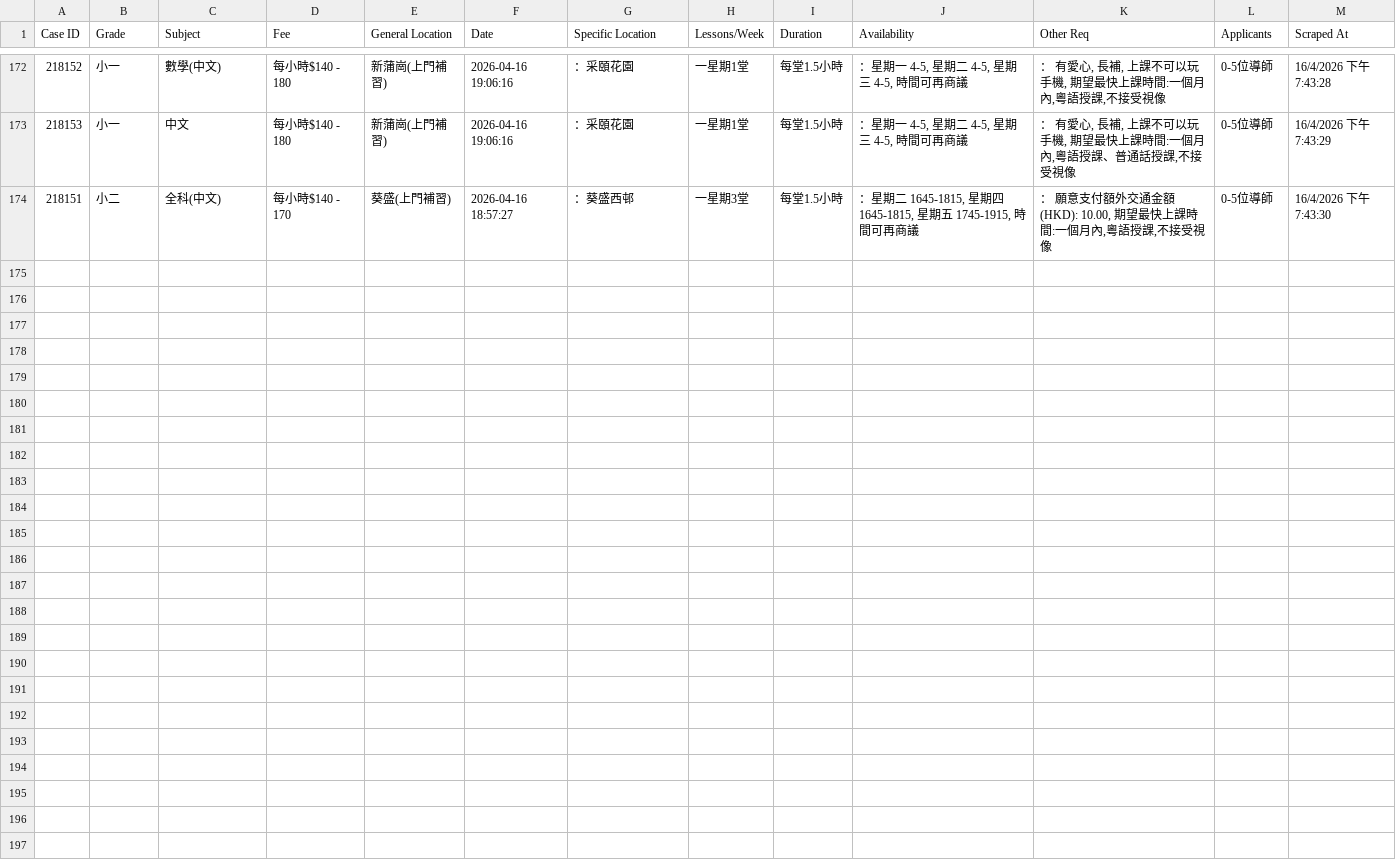
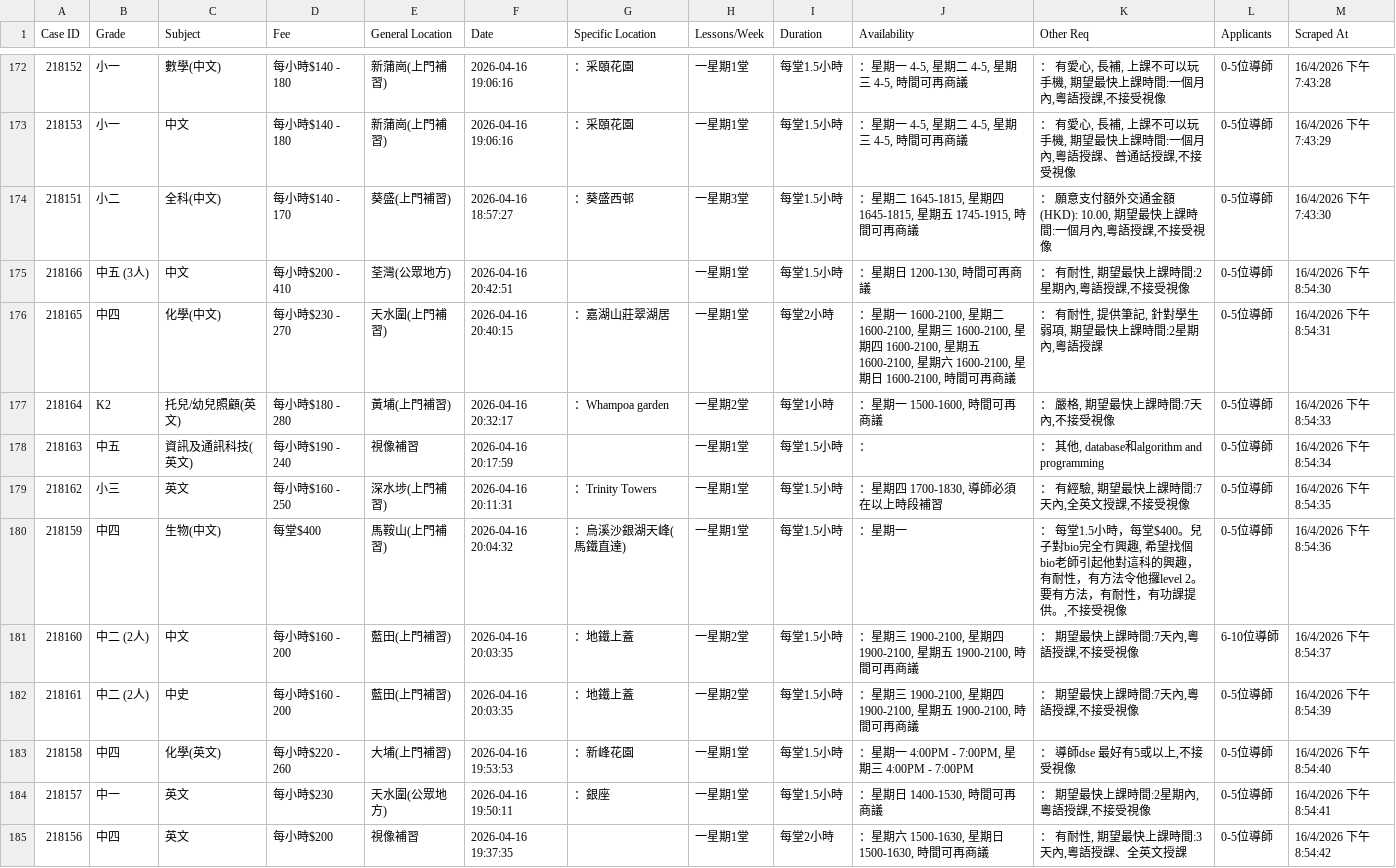
Before and after one commit to leighapollo277-coder/tutorcircle-scraper, a CSV file: cases.csv, drawn as a sheet; only a part is shown, gaps mark what is left out.

Commit message:
Auto-update: New TutorCircle cases [skip ci]

```diff
--- a/cases.csv
+++ b/cases.csv
@@ -174 +174,12 @@ Case ID,Grade,Subject,Fee,General Location,Date,Specific Location,Lessons/Week,D
 218151,小二,全科(中文),每小時$140 - 170,葵盛(上門補習),2026-04-16 18:57:27,：葵盛西邨,一星期3堂,每堂1.5小時,"：星期二 1645-1815, 星期四 1645-1815, 星期五 1745-1915, 時間可再商議","： 願意支付額外交通金額(HKD): 10.00, 期望最快上課時間:一個月內,粵語授課,不接受視像",0-5位導師,16/4/2026 下午7:43:30
+218166,中五 (3人),中文,每小時$200 - 410,荃灣(公眾地方),2026-04-16 20:42:51,,一星期1堂,每堂1.5小時,"：星期日 1200-130, 時間可再商議","： 有耐性, 期望最快上課時間:2星期內,粵語授課,不接受視像",0-5位導師,16/4/2026 下午8:54:30
+218165,中四,化學(中文),每小時$230 - 270,天水圍(上門補習),2026-04-16 20:40:15,：嘉湖山莊翠湖居,一星期1堂,每堂2小時,"：星期一 1600-2100, 星期二 1600-2100, 星期三 1600-2100, 星期四 1600-2100, 星期五 1600-2100, 星期六 1600-2100, 星期日 1600-2100, 時間可再商議","： 有耐性, 提供筆記, 針對學生弱項, 期望最快上課時間:2星期內,粵語授課",0-5位導師,16/4/2026 下午8:54:31
+218164,K2,托兒/幼兒照顧(英文),每小時$180 - 280,黃埔(上門補習),2026-04-16 20:32:17,：Whampoa garden,一星期2堂,每堂1小時,"：星期一 1500-1600, 時間可再商議","： 嚴格, 期望最快上課時間:7天內,不接受視像",0-5位導師,16/4/2026 下午8:54:33
+218163,中五,資訊及通訊科技(英文),每小時$190 - 240,視像補習,2026-04-16 20:17:59,,一星期1堂,每堂1.5小時,：,"： 其他, database和algorithm and programming",0-5位導師,16/4/2026 下午8:54:34
+218162,小三,英文,每小時$160 - 250,深水埗(上門補習),2026-04-16 20:11:31,：Trinity Towers,一星期1堂,每堂1.5小時,"：星期四 1700-1830, 導師必須在以上時段補習","： 有經驗, 期望最快上課時間:7天內,全英文授課,不接受視像",0-5位導師,16/4/2026 下午8:54:35
+218159,中四,生物(中文),每堂$400,馬鞍山(上門補習),2026-04-16 20:04:32,：烏溪沙銀湖天峰(馬鐵直達),一星期1堂,每堂1.5小時,：星期一,"： 每堂1.5小時，每堂$400。兒子對bio完全冇興趣, 希望找個bio老師引起他對這科的興趣，有耐性，有方法令他攞level 2。要有方法，有耐性，有功課提供。,不接受視像",0-5位導師,16/4/2026 下午8:54:36
+218160,中二 (2人),中文,每小時$160 - 200,藍田(上門補習),2026-04-16 20:03:35,：地鐵上蓋,一星期2堂,每堂1.5小時,"：星期三 1900-2100, 星期四 1900-2100, 星期五 1900-2100, 時間可再商議","： 期望最快上課時間:7天內,粵語授課,不接受視像",6-10位導師,16/4/2026 下午8:54:37
+218161,中二 (2人),中史,每小時$160 - 200,藍田(上門補習),2026-04-16 20:03:35,：地鐵上蓋,一星期2堂,每堂1.5小時,"：星期三 1900-2100, 星期四 1900-2100, 星期五 1900-2100, 時間可再商議","： 期望最快上課時間:7天內,粵語授課,不接受視像",0-5位導師,16/4/2026 下午8:54:39
+218158,中四,化學(英文),每小時$220 - 260,大埔(上門補習),2026-04-16 19:53:53,：新峰花園,一星期1堂,每堂1.5小時,"：星期一 4:00PM - 7:00PM, 星期三 4:00PM - 7:00PM","： 導師dse 最好有5或以上,不接受視像",0-5位導師,16/4/2026 下午8:54:40
+218157,中一,英文,每小時$230,天水圍(公眾地方),2026-04-16 19:50:11,：銀座,一星期1堂,每堂1.5小時,"：星期日 1400-1530, 時間可再商議","： 期望最快上課時間:2星期內,粵語授課,不接受視像",0-5位導師,16/4/2026 下午8:54:41
+218156,中四,英文,每小時$200,視像補習,2026-04-16 19:37:35,,一星期1堂,每堂2小時,"：星期六 1500-1630, 星期日 1500-1630, 時間可再商議","： 有耐性, 期望最快上課時間:3天內,粵語授課、全英文授課",0-5位導師,16/4/2026 下午8:54:42
```
